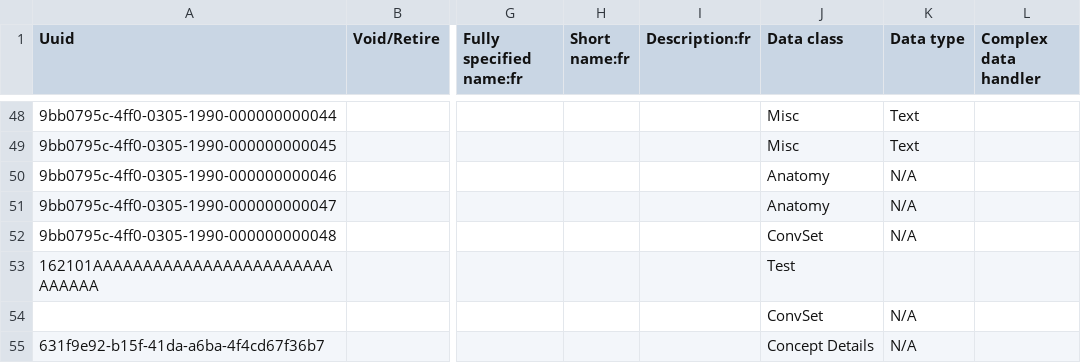
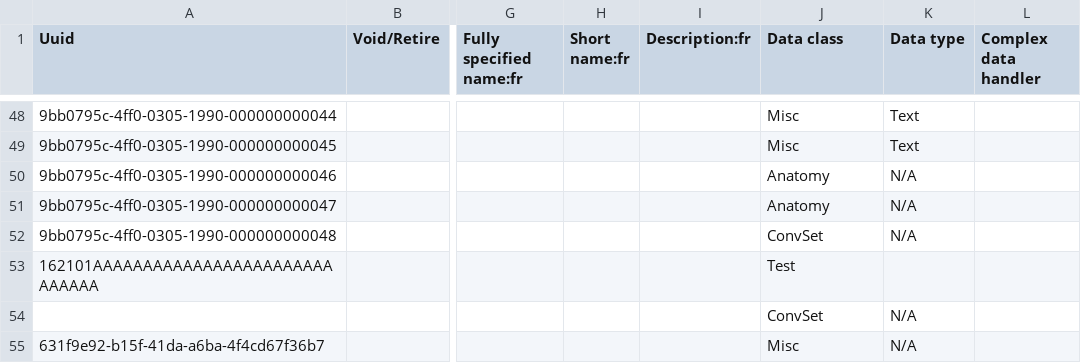
Before and after one commit to Bahmni/clinic-config, a CSV file: masterdata/configuration/concepts/defaultFormConcepts.csv, drawn as a sheet; only a part is shown, gaps mark what is left out; the diff names each change by its address in the sheet, - before the commit and + after, or states it on an @@ line.

Commit message:
[Rahul] | BAH-3126 | Fix. Blood Pressure Data Class
Blood Pressure data class updated from Concept Details to Misc

```diff
--- a/masterdata/configuration/concepts/defaultFormConcepts.csv
+++ b/masterdata/configuration/concepts/defaultFormConcepts.csv
-J55 (Data class): Concept Details
+J55 (Data class): Misc
```
Also changed, not shown: 3 other files.
